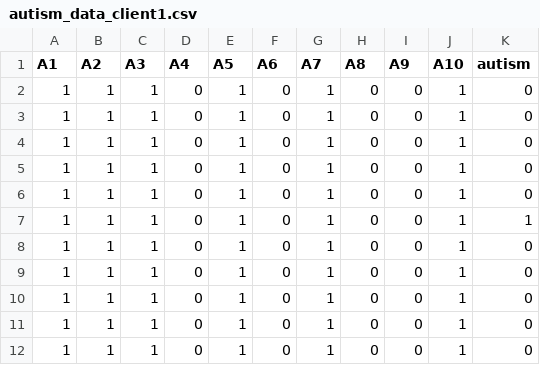
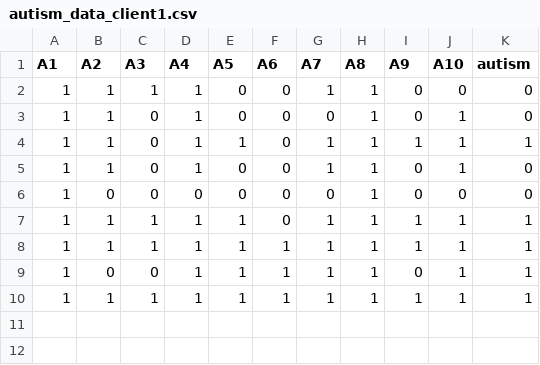
Before and after one commit to nashakirova/ml-autism, a CSV file: autism_data_client1.csv, drawn as a sheet.

```diff
--- a/autism_data_client1.csv
+++ b/autism_data_client1.csv
@@ -1,12 +1,10 @@
 A1,A2,A3,A4,A5,A6,A7,A8,A9,A10,autism
-1,1,1,0,1,0,1,0,0,1,0
-1,1,1,0,1,0,1,0,0,1,0
-1,1,1,0,1,0,1,0,0,1,0
-1,1,1,0,1,0,1,0,0,1,0
-1,1,1,0,1,0,1,0,0,1,0
-1,1,1,0,1,0,1,0,0,1,1
-1,1,1,0,1,0,1,0,0,1,0
-1,1,1,0,1,0,1,0,0,1,0
-1,1,1,0,1,0,1,0,0,1,0
-1,1,1,0,1,0,1,0,0,1,0
-1,1,1,0,1,0,1,0,0,1,0
+1,1,1,1,0,0,1,1,0,0,0
+1,1,0,1,0,0,0,1,0,1,0
+1,1,0,1,1,0,1,1,1,1,1
+1,1,0,1,0,0,1,1,0,1,0
+1,0,0,0,0,0,0,1,0,0,0
+1,1,1,1,1,0,1,1,1,1,1
+1,1,1,1,1,1,1,1,1,1,1
+1,0,0,1,1,1,1,1,0,1,1
+1,1,1,1,1,1,1,1,1,1,1
```
Also changed, not shown: 9 other files.
